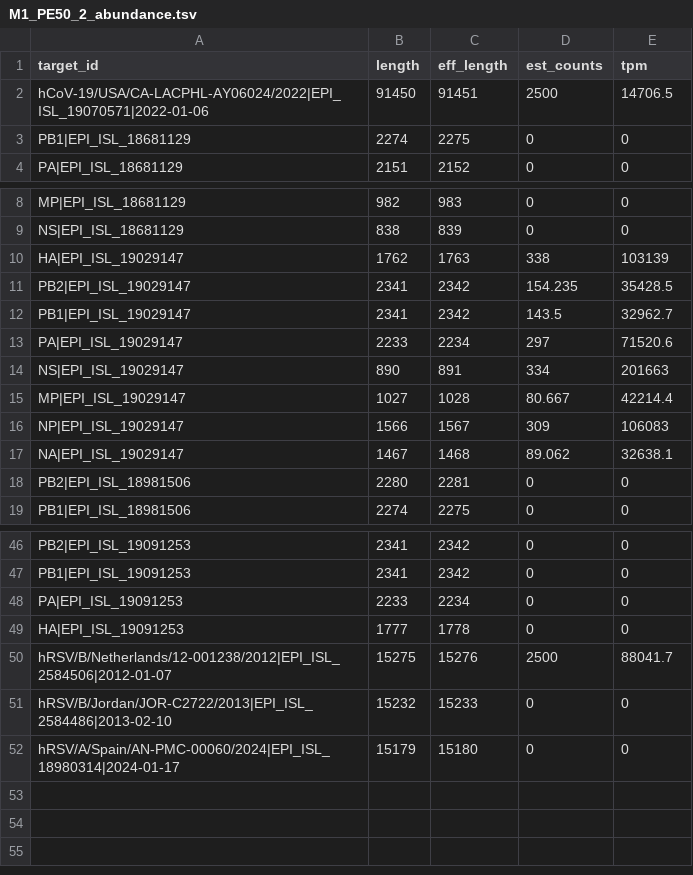
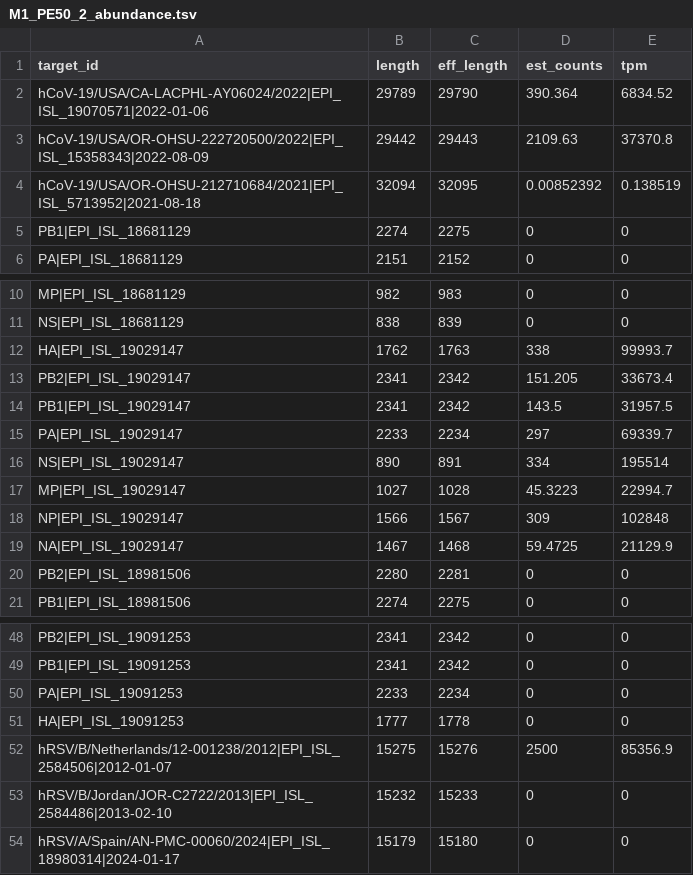
Before and after one commit to lmlariscy/GENE8940, a TSV file: project/ww_spiked_simulation_kallisto/data/abundances/M1_PE50_2_abundance.tsv, drawn as a sheet; only a part is shown, gaps mark what is left out; the diff covers the shown part only.

```diff
--- a/project/ww_spiked_simulation_kallisto/data/abundances/M1_PE50_2_abundance.tsv
+++ b/project/ww_spiked_simulation_kallisto/data/abundances/M1_PE50_2_abundance.tsv
@@ -1,3 +1,5 @@
 target_id	length	eff_length	est_counts	tpm
-hCoV-19/USA/CA-LACPHL-AY06024/2022|EPI_ISL_19070571|2022-01-06	91450	91451	2500	14706.5
+hCoV-19/USA/CA-LACPHL-AY06024/2022|EPI_ISL_19070571|2022-01-06	29789	29790	390.364	6834.52
+hCoV-19/USA/OR-OHSU-222720500/2022|EPI_ISL_15358343|2022-08-09	29442	29443	2109.63	37370.8
+hCoV-19/USA/OR-OHSU-212710684/2021|EPI_ISL_5713952|2021-08-18	32094	32095	0.00852392	0.138519
 PB1|EPI_ISL_18681129	2274	2275	0	0
@@ -9,10 +11,10 @@ MP|EPI_ISL_18681129	982	983	0	0
 NS|EPI_ISL_18681129	838	839	0	0
-HA|EPI_ISL_19029147	1762	1763	338	103139
-PB2|EPI_ISL_19029147	2341	2342	154.235	35428.5
-PB1|EPI_ISL_19029147	2341	2342	143.5	32962.7
-PA|EPI_ISL_19029147	2233	2234	297	71520.6
-NS|EPI_ISL_19029147	890	891	334	201663
-MP|EPI_ISL_19029147	1027	1028	80.667	42214.4
-NP|EPI_ISL_19029147	1566	1567	309	106083
-NA|EPI_ISL_19029147	1467	1468	89.062	32638.1
+HA|EPI_ISL_19029147	1762	1763	338	99993.7
+PB2|EPI_ISL_19029147	2341	2342	151.205	33673.4
+PB1|EPI_ISL_19029147	2341	2342	143.5	31957.5
+PA|EPI_ISL_19029147	2233	2234	297	69339.7
+NS|EPI_ISL_19029147	890	891	334	195514
+MP|EPI_ISL_19029147	1027	1028	45.3223	22994.7
+NP|EPI_ISL_19029147	1566	1567	309	102848
+NA|EPI_ISL_19029147	1467	1468	59.4725	21129.9
 PB2|EPI_ISL_18981506	2280	2281	0	0
@@ -49,3 +51,3 @@ PA|EPI_ISL_19091253	2233	2234	0	0
 HA|EPI_ISL_19091253	1777	1778	0	0
-hRSV/B/Netherlands/12-001238/2012|EPI_ISL_2584506|2012-01-07	15275	15276	2500	88041.7
+hRSV/B/Netherlands/12-001238/2012|EPI_ISL_2584506|2012-01-07	15275	15276	2500	85356.9
 hRSV/B/Jordan/JOR-C2722/2013|EPI_ISL_2584486|2013-02-10	15232	15233	0	0
```
Also changed, not shown: 11 edited cells elsewhere in this file, project/ww_spiked_simulation_kallisto/data/abundances/M1_PE100_2_abundance.tsv, project/ww_spiked_simulation_kallisto/data/abundances/M1_PE50_1_abundance.tsv, 33 other files.
